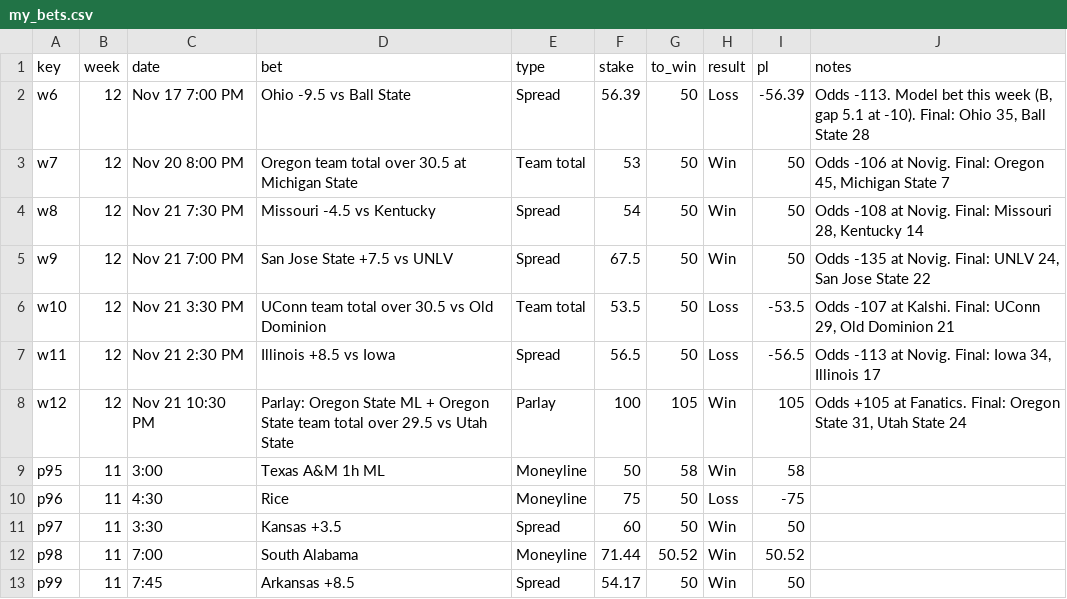
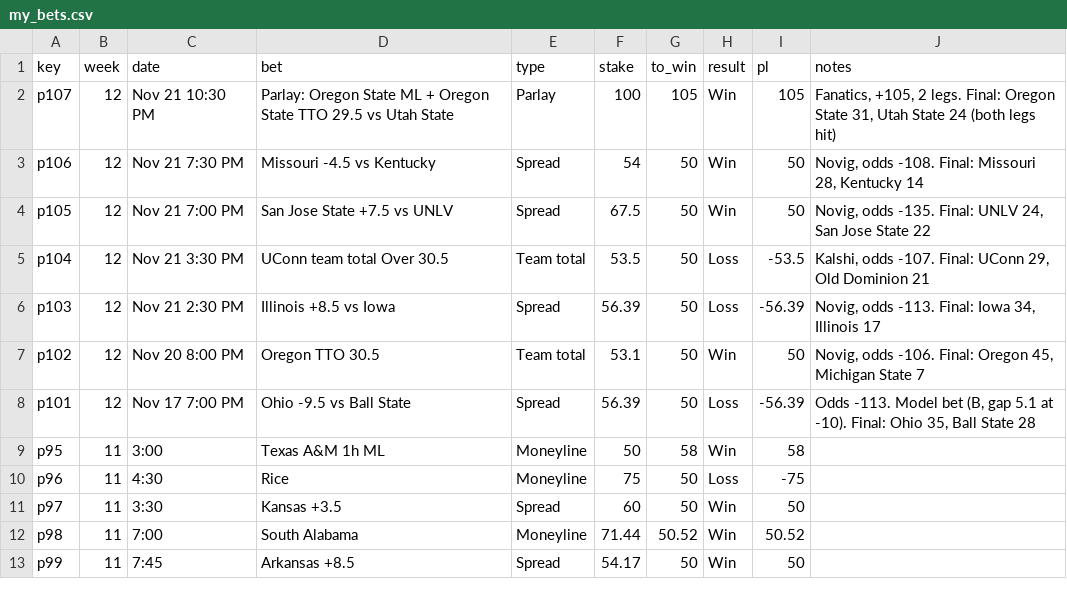
Before and after one commit to aatrain23/prop-card, a CSV file: cfb-data/my_bets.csv, drawn as a sheet.

```diff
--- a/cfb-data/my_bets.csv
+++ b/cfb-data/my_bets.csv
@@ -1,9 +1,9 @@
 key,week,date,bet,type,stake,to_win,result,pl,notes
-w6,12,Nov 17 7:00 PM,Ohio -9.5 vs Ball State,Spread,56.39,50,Loss,-56.39,"Odds -113. Model bet this week (B, gap 5.1 at -10). Final: Ohio 35, Ball State 28"
-w7,12,Nov 20 8:00 PM,Oregon team total over 30.5 at Michigan State,Team total,53,50,Win,50,"Odds -106 at Novig. Final: Oregon 45, Michigan State 7"
-w8,12,Nov 21 7:30 PM,Missouri -4.5 vs Kentucky,Spread,54,50,Win,50,"Odds -108 at Novig. Final: Missouri 28, Kentucky 14"
-w9,12,Nov 21 7:00 PM,San Jose State +7.5 vs UNLV,Spread,67.5,50,Win,50,"Odds -135 at Novig. Final: UNLV 24, San Jose State 22"
-w10,12,Nov 21 3:30 PM,UConn team total over 30.5 vs Old Dominion,Team total,53.5,50,Loss,-53.5,"Odds -107 at Kalshi. Final: UConn 29, Old Dominion 21"
-w11,12,Nov 21 2:30 PM,Illinois +8.5 vs Iowa,Spread,56.5,50,Loss,-56.5,"Odds -113 at Novig. Final: Iowa 34, Illinois 17"
-w12,12,Nov 21 10:30 PM,Parlay: Oregon State ML + Oregon State team total over 29.5 vs Utah State,Parlay,100,105,Win,105,"Odds +105 at Fanatics. Final: Oregon State 31, Utah State 24"
+p107,12,Nov 21 10:30 PM,Parlay: Oregon State ML + Oregon State TTO 29.5 vs Utah State,Parlay,100,105,Win,105,"Fanatics, +105, 2 legs. Final: Oregon State 31, Utah State 24 (both legs hit)"
+p106,12,Nov 21 7:30 PM,Missouri -4.5 vs Kentucky,Spread,54,50,Win,50,"Novig, odds -108. Final: Missouri 28, Kentucky 14"
+p105,12,Nov 21 7:00 PM,San Jose State +7.5 vs UNLV,Spread,67.5,50,Win,50,"Novig, odds -135. Final: UNLV 24, San Jose State 22"
+p104,12,Nov 21 3:30 PM,UConn team total Over 30.5,Team total,53.5,50,Loss,-53.5,"Kalshi, odds -107. Final: UConn 29, Old Dominion 21"
+p103,12,Nov 21 2:30 PM,Illinois +8.5 vs Iowa,Spread,56.39,50,Loss,-56.39,"Novig, odds -113. Final: Iowa 34, Illinois 17"
+p102,12,Nov 20 8:00 PM,Oregon TTO 30.5,Team total,53.1,50,Win,50,"Novig, odds -106. Final: Oregon 45, Michigan State 7"
+p101,12,Nov 17 7:00 PM,Ohio -9.5 vs Ball State,Spread,56.39,50,Loss,-56.39,"Odds -113. Model bet (B, gap 5.1 at -10). Final: Ohio 35, Ball State 28"
 p95,11,3:00,Texas A&M 1h ML,Moneyline,50,58,Win,58,
```
